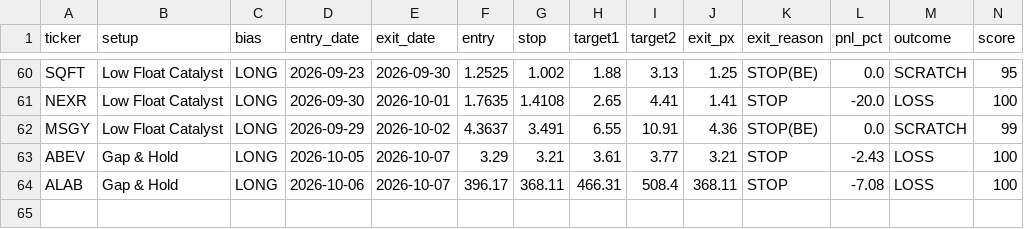
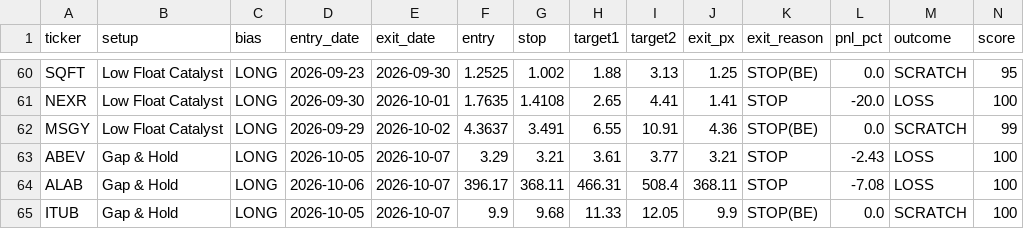
Before and after one commit to tsingh08/dman-algo-, a CSV file: dman_live_outcomes.csv, drawn as a sheet; only a part is shown, gaps mark what is left out; rows hold the shown columns only; the diff names each change by its address in the sheet, - before the commit and + after, or states it on an @@ line.

```diff
--- a/dman_live_outcomes.csv
+++ b/dman_live_outcomes.csv
+row 65: ITUB | Gap & Hold | LONG | 2026-10-05 | 2026-10-07 | 9.9 | 9.68 | 11.33 | 12.05 | 9.9 | STOP(BE) | 0.0 | SCRATCH | 100
```
Also changed, not shown: 5 other files.
